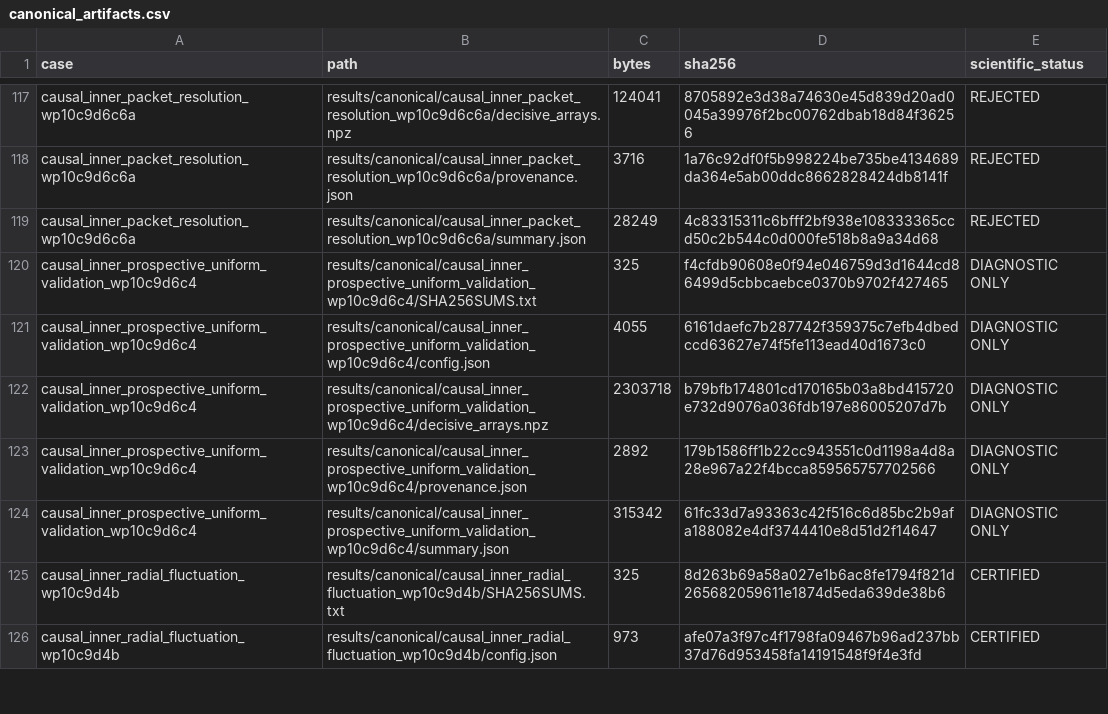
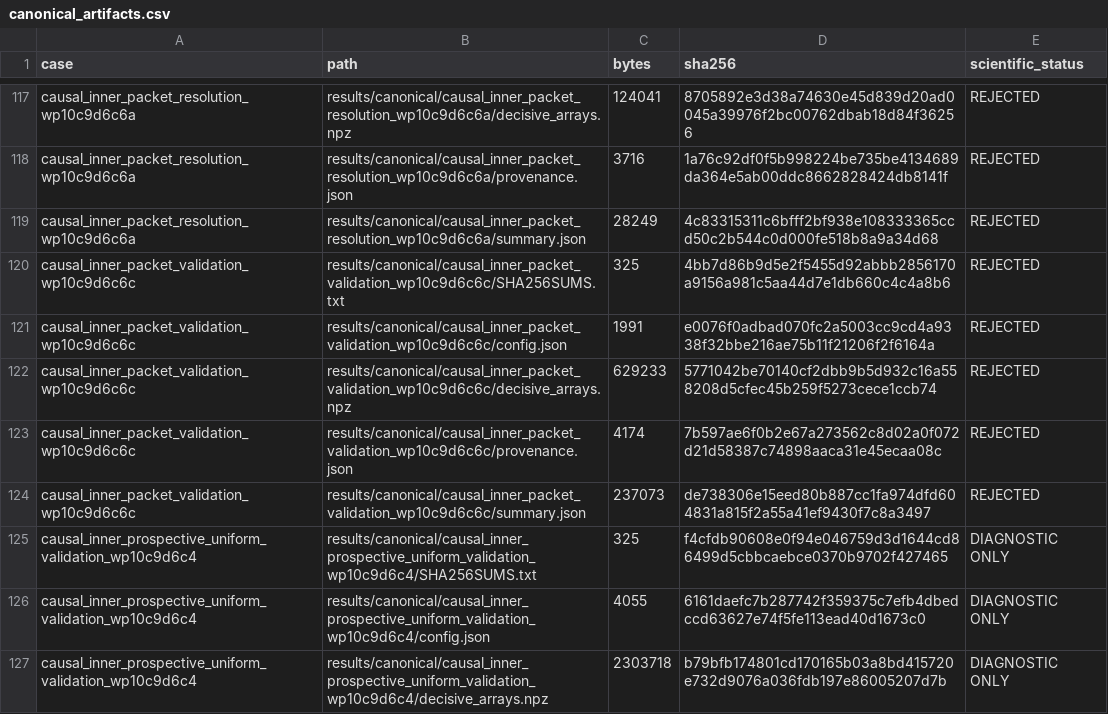
Before and after one commit to huanyang07/IMBH, a CSV file: results/manifests/canonical_artifacts.csv, drawn as a sheet; only a part is shown, gaps mark what is left out; the shorter side is filled out with more unchanged rows; the diff names each change by its address in the sheet, - before the commit and + after, or states it on an @@ line.

Commit message:
Reject prospective uniform packet validation

```diff
--- a/results/manifests/canonical_artifacts.csv
+++ b/results/manifests/canonical_artifacts.csv
+row 120: causal_inner_packet_validation_wp10c9d6c6c | results/canonical/causal_inner_packet_validation_wp10c9d6c6c/SHA256SUMS.txt | 325 | 4bb7d86b9d5e2f5455d92abbb2856170a9156a981c5aa44d7e1db660c4c4a8b6 | REJECTED
+row 121: causal_inner_packet_validation_wp10c9d6c6c | results/canonical/causal_inner_packet_validation_wp10c9d6c6c/config.json | 1991 | e0076f0adbad070fc2a5003cc9cd4a9338f32bbe216ae75b11f21206f2f6164a | REJECTED
+row 122: causal_inner_packet_validation_wp10c9d6c6c | results/canonical/causal_inner_packet_validation_wp10c9d6c6c/decisive_arrays.npz | 629233 | 5771042be70140cf2dbb9b5d932c16a558208d5cfec45b259f5273cece1ccb74 | REJECTED
+row 123: causal_inner_packet_validation_wp10c9d6c6c | results/canonical/causal_inner_packet_validation_wp10c9d6c6c/provenance.json | 4174 | 7b597ae6f0b2e67a273562c8d02a0f072d21d58387c74898aaca31e45ecaa08c | REJECTED
+row 124: causal_inner_packet_validation_wp10c9d6c6c | results/canonical/causal_inner_packet_validation_wp10c9d6c6c/summary.json | 237073 | de738306e15eed80b887cc1fa974dfd604831a815f2a55a41ef9430f7c8a3497 | REJECTED
```
Also changed, not shown: 12 other files.
